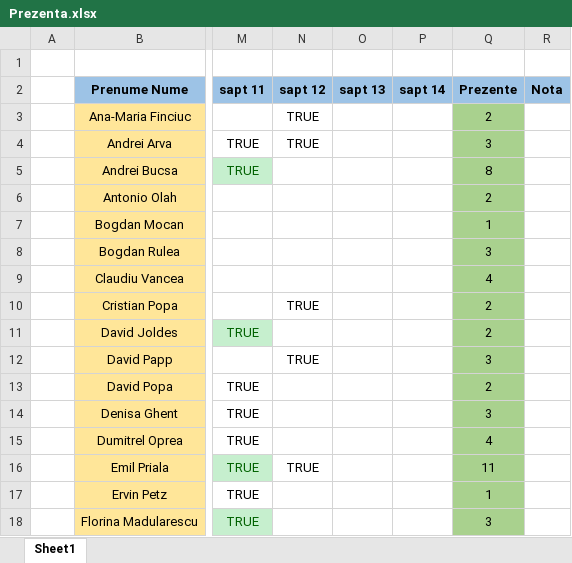
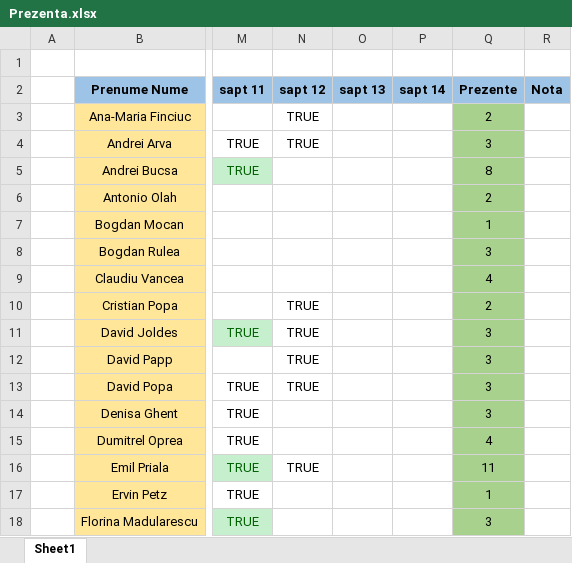
Before and after one commit to PelleRemus/Facultate_Promotia_2022_2025, an Excel workbook: CalculNumeric/Prezenta.xlsx, sheet Sheet1, drawn as a sheet; only a part is shown, gaps mark what is left out; values as stored, in another font and other column widths than the file's, no borders; conditional formats not drawn; the diff covers the shown part only; the diff names each change by its address in the sheet, - before the commit and + after, or states it on an @@ line.

```diff
--- a/CalculNumeric/Prezenta.xlsx (sheet Sheet1)
+++ b/CalculNumeric/Prezenta.xlsx (sheet Sheet1)
-N11 (sapt 12): (empty)
+N11 (sapt 12): TRUE
-Q11 (Prezente): 2
+Q11 (Prezente): 3
-N13 (sapt 12): (empty)
+N13 (sapt 12): TRUE
-Q13 (Prezente): 2
+Q13 (Prezente): 3
```
Also changed, not shown: 1 added row, 1 removed row and cell formats elsewhere in this sheet, formulas that keep their value.
